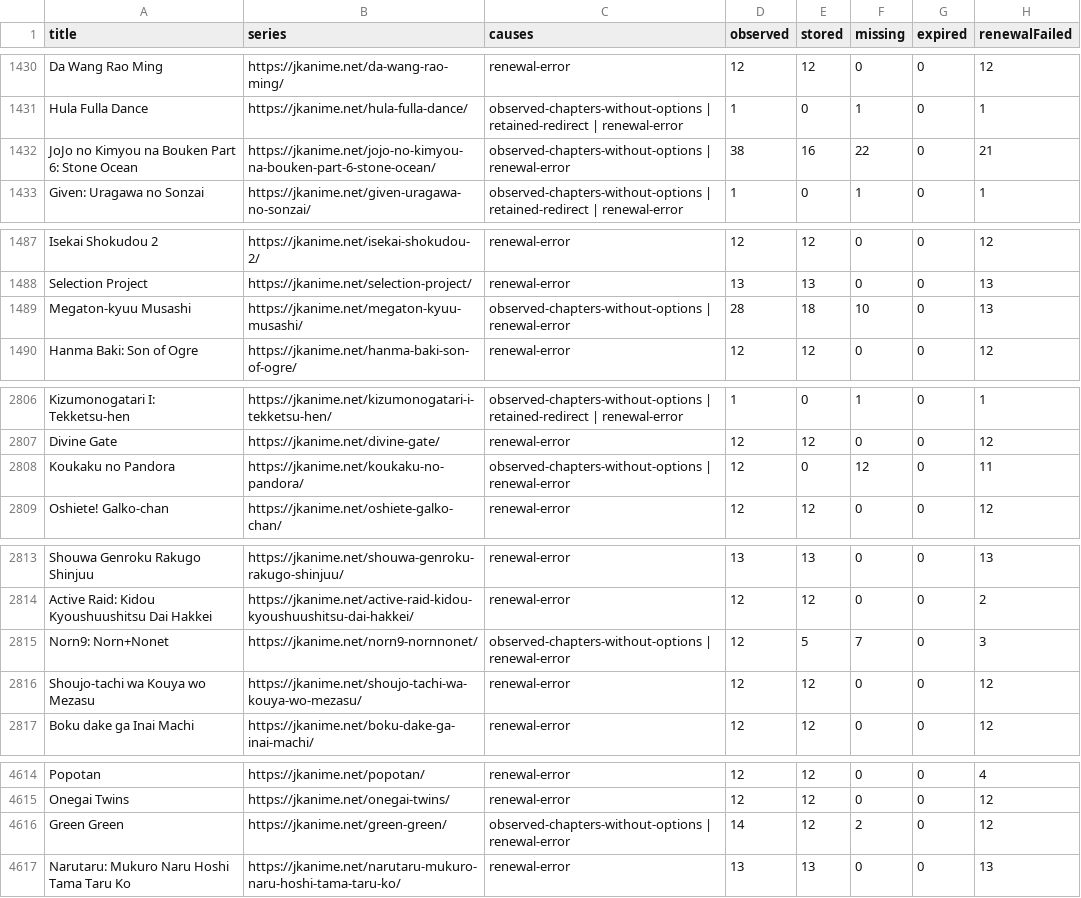
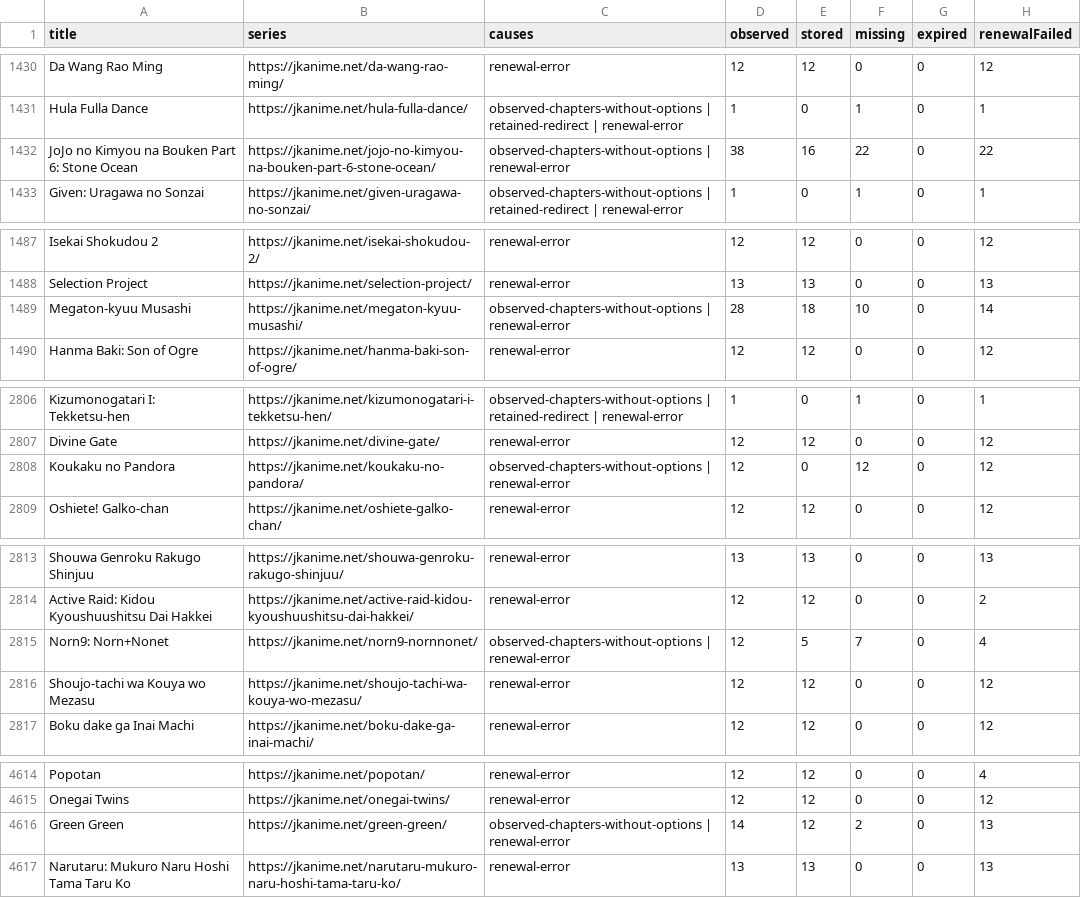
Before and after one commit to ZZCoreDev/ZZAnime, a CSV file: state/archive-coverage.csv, drawn as a sheet; only a part is shown, gaps mark what is left out; the diff covers the shown part only.

```diff
--- a/state/archive-coverage.csv
+++ b/state/archive-coverage.csv
@@ -1431,3 +1431,3 @@ Da Wang Rao Ming,https://jkanime.net/da-wang-rao-ming/,renewal-error,12,12,0,0,1
 Hula Fulla Dance,https://jkanime.net/hula-fulla-dance/,observed-chapters-without-options | retained-redirect | renewal-error,1,0,1,0,1
-JoJo no Kimyou na Bouken Part 6: Stone Ocean,https://jkanime.net/jojo-no-kimyou-na-bouken-part-6-stone-ocean/,observed-chapters-without-options | renewal-error,38,16,22,0,21
+JoJo no Kimyou na Bouken Part 6: Stone Ocean,https://jkanime.net/jojo-no-kimyou-na-bouken-part-6-stone-ocean/,observed-chapters-without-options | renewal-error,38,16,22,0,22
 Given: Uragawa no Sonzai,https://jkanime.net/given-uragawa-no-sonzai/,observed-chapters-without-options | retained-redirect | renewal-error,1,0,1,0,1
@@ -1488,3 +1488,3 @@ Isekai Shokudou 2,https://jkanime.net/isekai-shokudou-2/,renewal-error,12,12,0,0
 Selection Project,https://jkanime.net/selection-project/,renewal-error,13,13,0,0,13
-Megaton-kyuu Musashi,https://jkanime.net/megaton-kyuu-musashi/,observed-chapters-without-options | renewal-error,28,18,10,0,13
+Megaton-kyuu Musashi,https://jkanime.net/megaton-kyuu-musashi/,observed-chapters-without-options | renewal-error,28,18,10,0,14
 Hanma Baki: Son of Ogre,https://jkanime.net/hanma-baki-son-of-ogre/,renewal-error,12,12,0,0,12
@@ -2807,3 +2807,3 @@ Kizumonogatari I: Tekketsu-hen,https://jkanime.net/kizumonogatari-i-tekketsu-hen
 Divine Gate,https://jkanime.net/divine-gate/,renewal-error,12,12,0,0,12
-Koukaku no Pandora,https://jkanime.net/koukaku-no-pandora/,observed-chapters-without-options | renewal-error,12,0,12,0,11
+Koukaku no Pandora,https://jkanime.net/koukaku-no-pandora/,observed-chapters-without-options | renewal-error,12,0,12,0,12
 Oshiete! Galko-chan,https://jkanime.net/oshiete-galko-chan/,renewal-error,12,12,0,0,12
@@ -2814,3 +2814,3 @@ Shouwa Genroku Rakugo Shinjuu,https://jkanime.net/shouwa-genroku-rakugo-shinjuu/
 Active Raid: Kidou Kyoushuushitsu Dai Hakkei,https://jkanime.net/active-raid-kidou-kyoushuushitsu-dai-hakkei/,renewal-error,12,12,0,0,2
-Norn9: Norn+Nonet,https://jkanime.net/norn9-nornnonet/,observed-chapters-without-options | renewal-error,12,5,7,0,3
+Norn9: Norn+Nonet,https://jkanime.net/norn9-nornnonet/,observed-chapters-without-options | renewal-error,12,5,7,0,4
 Shoujo-tachi wa Kouya wo Mezasu,https://jkanime.net/shoujo-tachi-wa-kouya-wo-mezasu/,renewal-error,12,12,0,0,12
@@ -4615,3 +4615,3 @@ Popotan,https://jkanime.net/popotan/,renewal-error,12,12,0,0,4
 Onegai Twins,https://jkanime.net/onegai-twins/,renewal-error,12,12,0,0,12
-Green Green,https://jkanime.net/green-green/,observed-chapters-without-options | renewal-error,14,12,2,0,12
+Green Green,https://jkanime.net/green-green/,observed-chapters-without-options | renewal-error,14,12,2,0,13
 Narutaru: Mukuro Naru Hoshi Tama Taru Ko,https://jkanime.net/narutaru-mukuro-naru-hoshi-tama-taru-ko/,renewal-error,13,13,0,0,13
```
Also changed, not shown: 18 edited cells elsewhere in this file, 59 other files.
